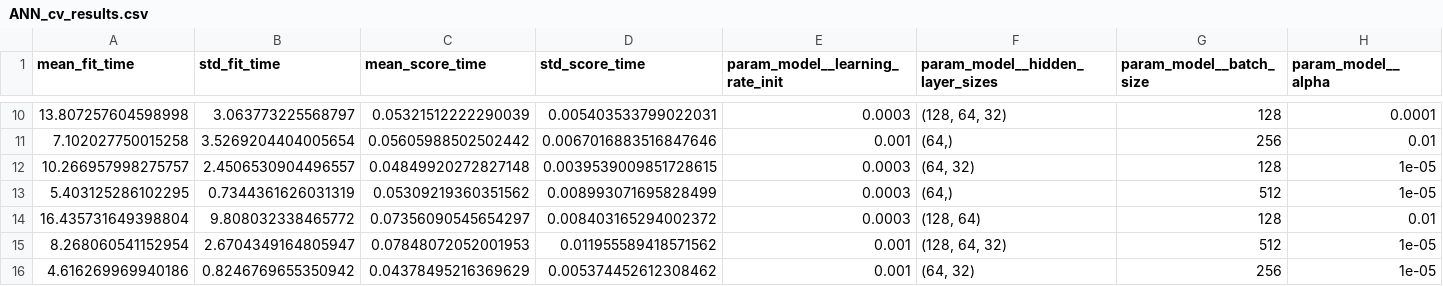
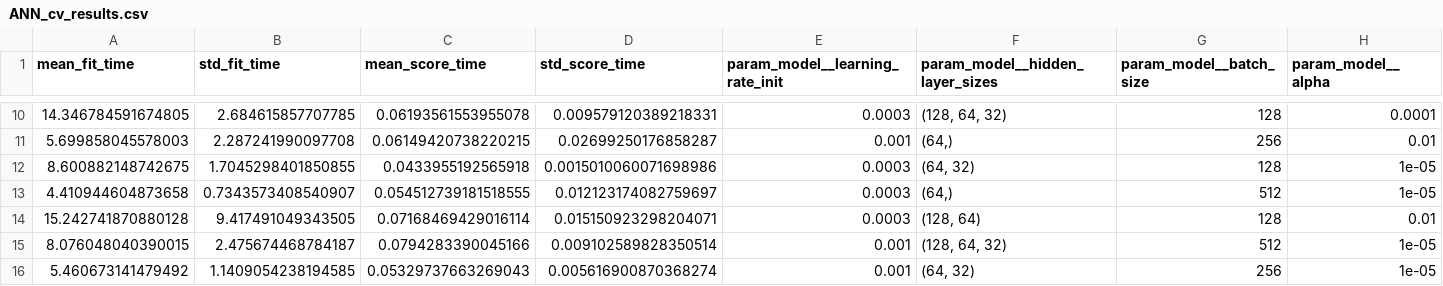
Before and after one commit to K-Allison/3019061_ITNPBD6, a CSV file: ANN_cv_results.csv, drawn as a sheet; only a part is shown, gaps mark what is left out; the diff covers the shown part only; the diff names each change by its address in the sheet, - before the commit and + after, or states it on an @@ line.

```diff
--- a/ANN_cv_results.csv
+++ b/ANN_cv_results.csv
-A10 (mean_fit_time): 13.807257604598998
+A10 (mean_fit_time): 14.346784591674805
-B10 (std_fit_time): 3.063773225568797
+B10 (std_fit_time): 2.684615857707785
-C10 (mean_score_time): 0.05321512222290039
+C10 (mean_score_time): 0.06193561553955078
-D10 (std_score_time): 0.005403533799022031
+D10 (std_score_time): 0.009579120389218331
-A11 (mean_fit_time): 7.102027750015258
+A11 (mean_fit_time): 5.699858045578003
-B11 (std_fit_time): 3.5269204404005654
+B11 (std_fit_time): 2.287241990097708
-C11 (mean_score_time): 0.05605988502502442
+C11 (mean_score_time): 0.06149420738220215
-D11 (std_score_time): 0.0067016883516847646
+D11 (std_score_time): 0.02699250176858287
-A12 (mean_fit_time): 10.266957998275757
+A12 (mean_fit_time): 8.600882148742675
-B12 (std_fit_time): 2.4506530904496557
+B12 (std_fit_time): 1.7045298401850855
-C12 (mean_score_time): 0.04849920272827148
+C12 (mean_score_time): 0.0433955192565918
-D12 (std_score_time): 0.0039539009851728615
+D12 (std_score_time): 0.0015010060071698986
-A13 (mean_fit_time): 5.403125286102295
+A13 (mean_fit_time): 4.410944604873658
-B13 (std_fit_time): 0.7344361626031319
+B13 (std_fit_time): 0.7343573408540907
-C13 (mean_score_time): 0.05309219360351562
+C13 (mean_score_time): 0.054512739181518555
-D13 (std_score_time): 0.008993071695828499
+D13 (std_score_time): 0.012123174082759697
-A14 (mean_fit_time): 16.435731649398804
+A14 (mean_fit_time): 15.242741870880128
-B14 (std_fit_time): 9.808032338465772
+B14 (std_fit_time): 9.417491049343505
-C14 (mean_score_time): 0.07356090545654297
+C14 (mean_score_time): 0.07168469429016114
-D14 (std_score_time): 0.008403165294002372
+D14 (std_score_time): 0.015150923298204071
-A15 (mean_fit_time): 8.268060541152954
+A15 (mean_fit_time): 8.076048040390015
-B15 (std_fit_time): 2.6704349164805947
+B15 (std_fit_time): 2.475674468784187
-C15 (mean_score_time): 0.07848072052001953
+C15 (mean_score_time): 0.0794283390045166
-D15 (std_score_time): 0.011955589418571562
+D15 (std_score_time): 0.009102589828350514
-A16 (mean_fit_time): 4.616269969940186
+A16 (mean_fit_time): 5.460673141479492
-B16 (std_fit_time): 0.8246769655350942
+B16 (std_fit_time): 1.1409054238194585
-C16 (mean_score_time): 0.04378495216369629
+C16 (mean_score_time): 0.05329737663269043
-D16 (std_score_time): 0.005374452612308462
+D16 (std_score_time): 0.005616900870368274
```
Also changed, not shown: 32 edited cells elsewhere in this file, 2 other files.
